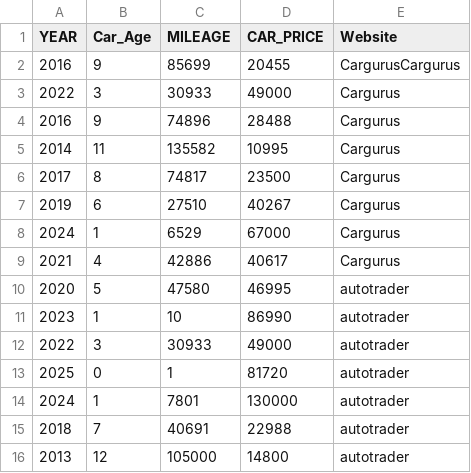
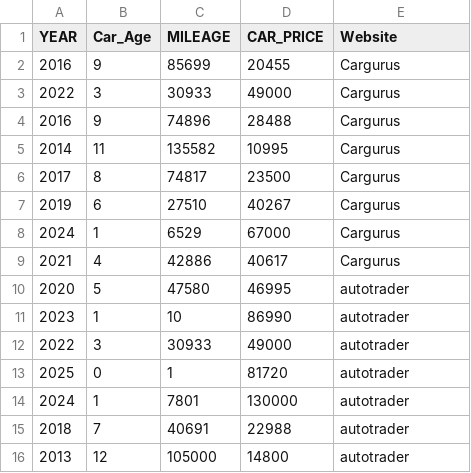
Before and after one commit to Cindy00-create/Skyline-Math-200, a CSV file: Copy of Car Values Over Time Cindy Wong - Sheet1 (1).csv, drawn as a sheet.

Commit message:
Update Copy of Car Values Over Time Cindy Wong - Sheet1 (1).csv

```diff
--- a/Copy of Car Values Over Time Cindy Wong - Sheet1 (1).csv
+++ b/Copy of Car Values Over Time Cindy Wong - Sheet1 (1).csv
@@ -1,3 +1,3 @@
 YEAR,Car_Age,MILEAGE,CAR_PRICE,Website
-2016,9,85699,20455,CargurusCargurus
+2016,9,85699,20455,Cargurus
 2022,3,30933,49000,Cargurus
```
